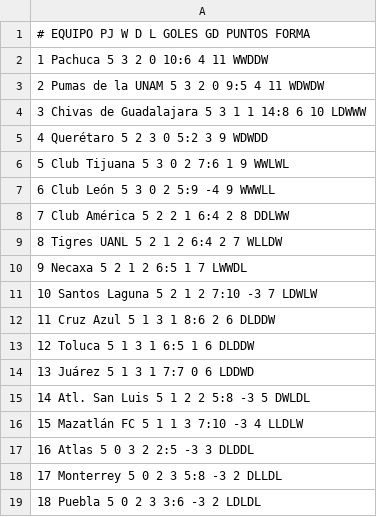
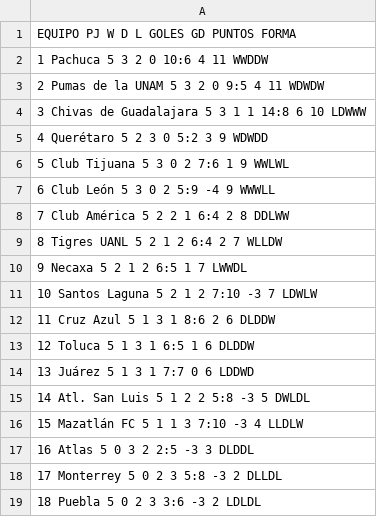
Before and after one commit to luis54ber70-star/Bot-Predicciones-Automaticas, a CSV file: datasets/liga_mx_clasificacion_forma.csv, drawn as a sheet.

Commit message:
Update liga_mx_clasificacion_forma.csv

```diff
--- a/datasets/liga_mx_clasificacion_forma.csv
+++ b/datasets/liga_mx_clasificacion_forma.csv
@@ -1,2 +1,2 @@
-# EQUIPO PJ W D L GOLES GD PUNTOS FORMA
+EQUIPO PJ W D L GOLES GD PUNTOS FORMA
 1 Pachuca 5 3 2 0 10:6 4 11 WWDDW
```
